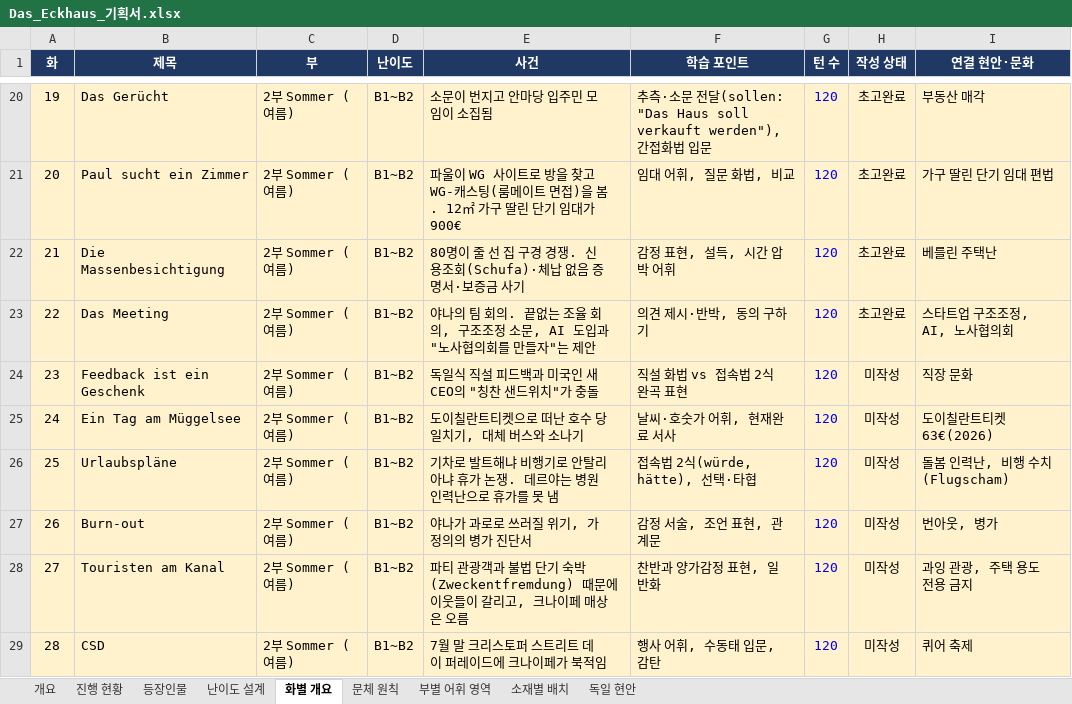
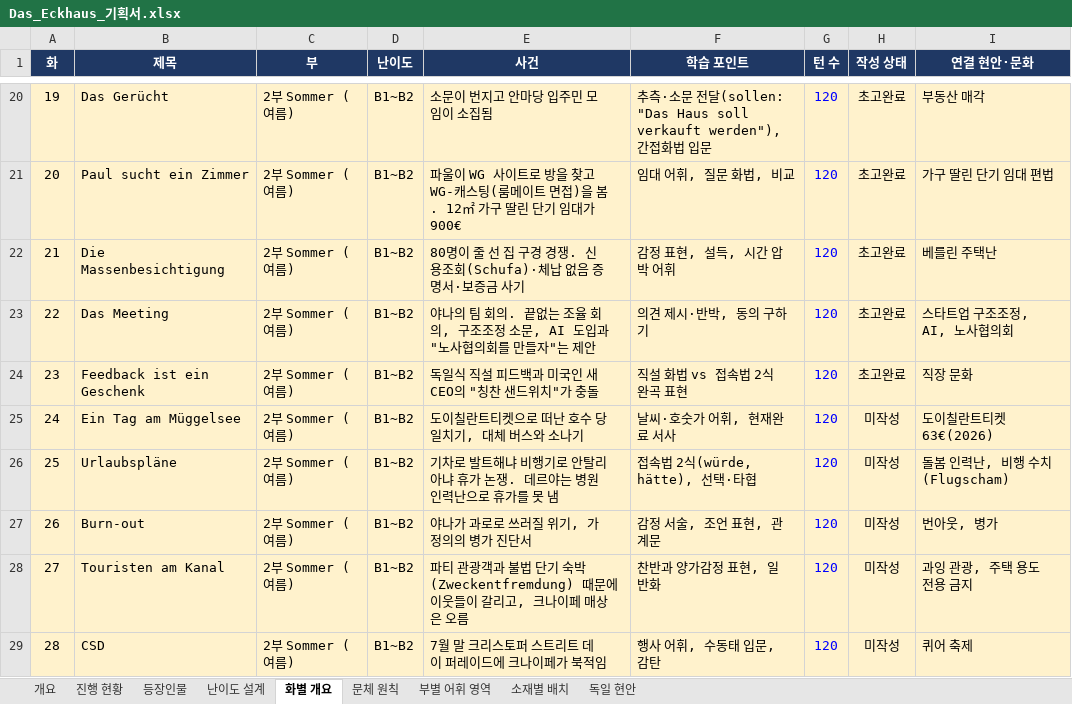
Before and after one commit to svetsvet1982/German_Berlin, an Excel workbook: 기획서/Das_Eckhaus_기획서.xlsx, sheet 화별 개요, drawn as a sheet; only a part is shown, gaps mark what is left out; values as stored, in another font and other column widths than the file's, no borders; charts and pictures not drawn; the diff names each change by its address in the sheet, - before the commit and + after, or states it on an @@ line.

```diff
--- a/기획서/Das_Eckhaus_기획서.xlsx (sheet 화별 개요)
+++ b/기획서/Das_Eckhaus_기획서.xlsx (sheet 화별 개요)
-H24 (작성 상태): 미작성
+H24 (작성 상태): 초고완료
```
Also changed, not shown: sheet 진행 현황, 3 other files.
